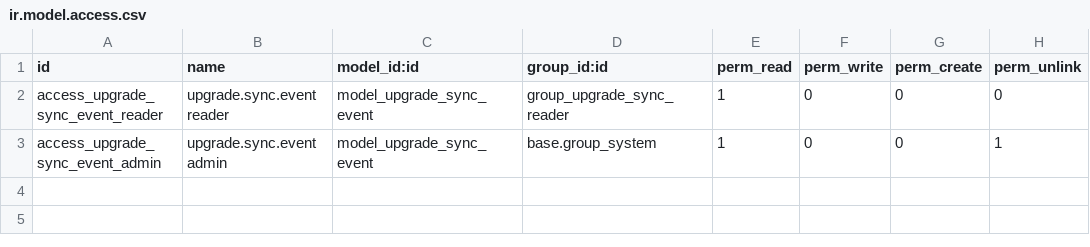
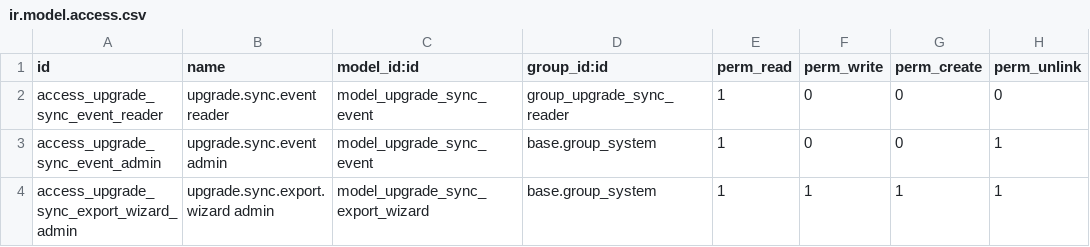
Before and after one commit to R-E-A-L-iT/reality-odoo-master, a CSV file: ba_upgrade_sync/security/ir.model.access.csv, drawn as a sheet; the diff names each change by its address in the sheet, - before the commit and + after, or states it on an @@ line.

Commit message:
updated code sync
updated code sync

```diff
--- a/ba_upgrade_sync/security/ir.model.access.csv
+++ b/ba_upgrade_sync/security/ir.model.access.csv
+row 4: access_upgrade_sync_export_wizard_admin | upgrade.sync.export.wizard admin | model_upgrade_sync_export_wizard | base.group_system | 1 | 1 | 1 | 1
```
Also changed, not shown: 7 other files.
